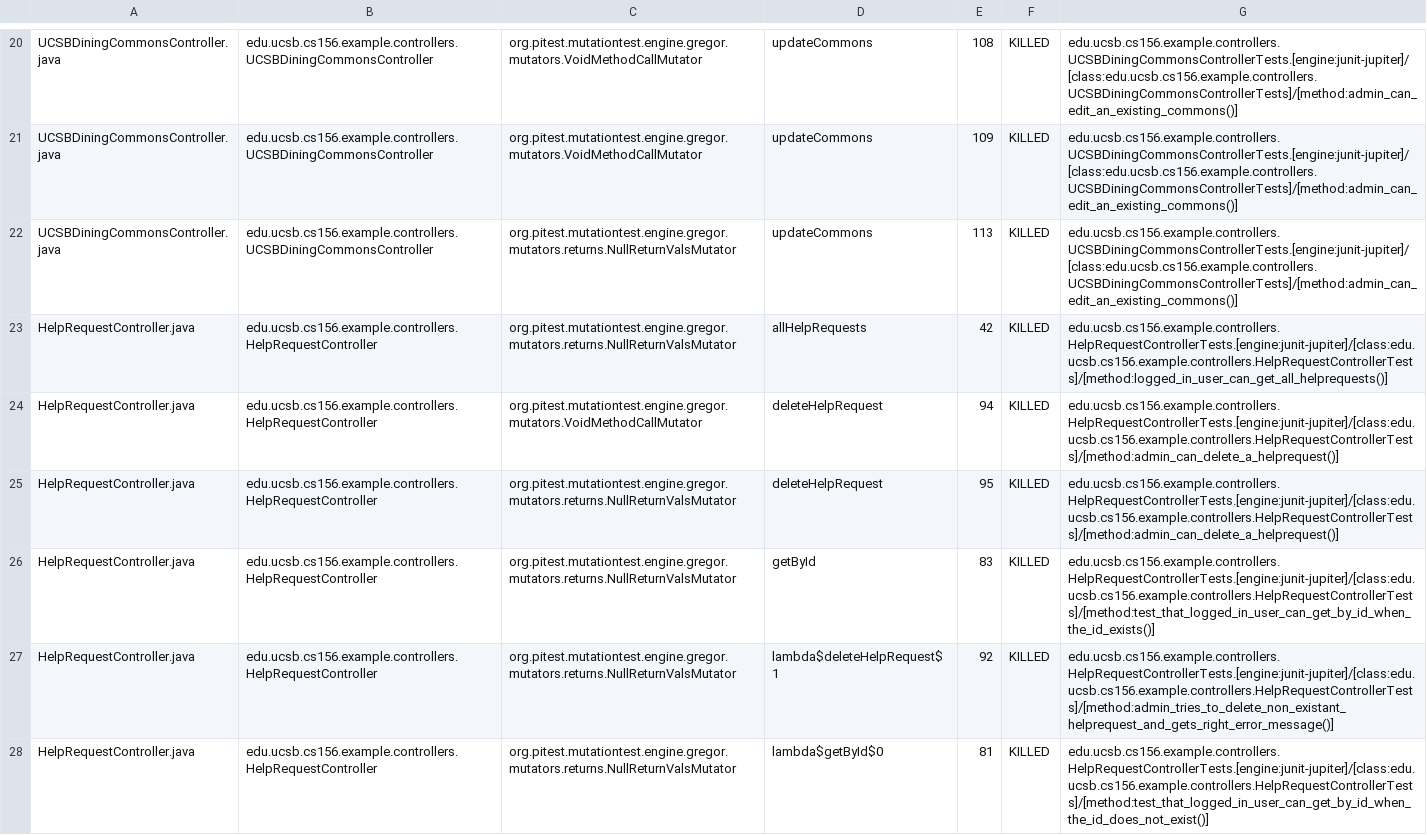
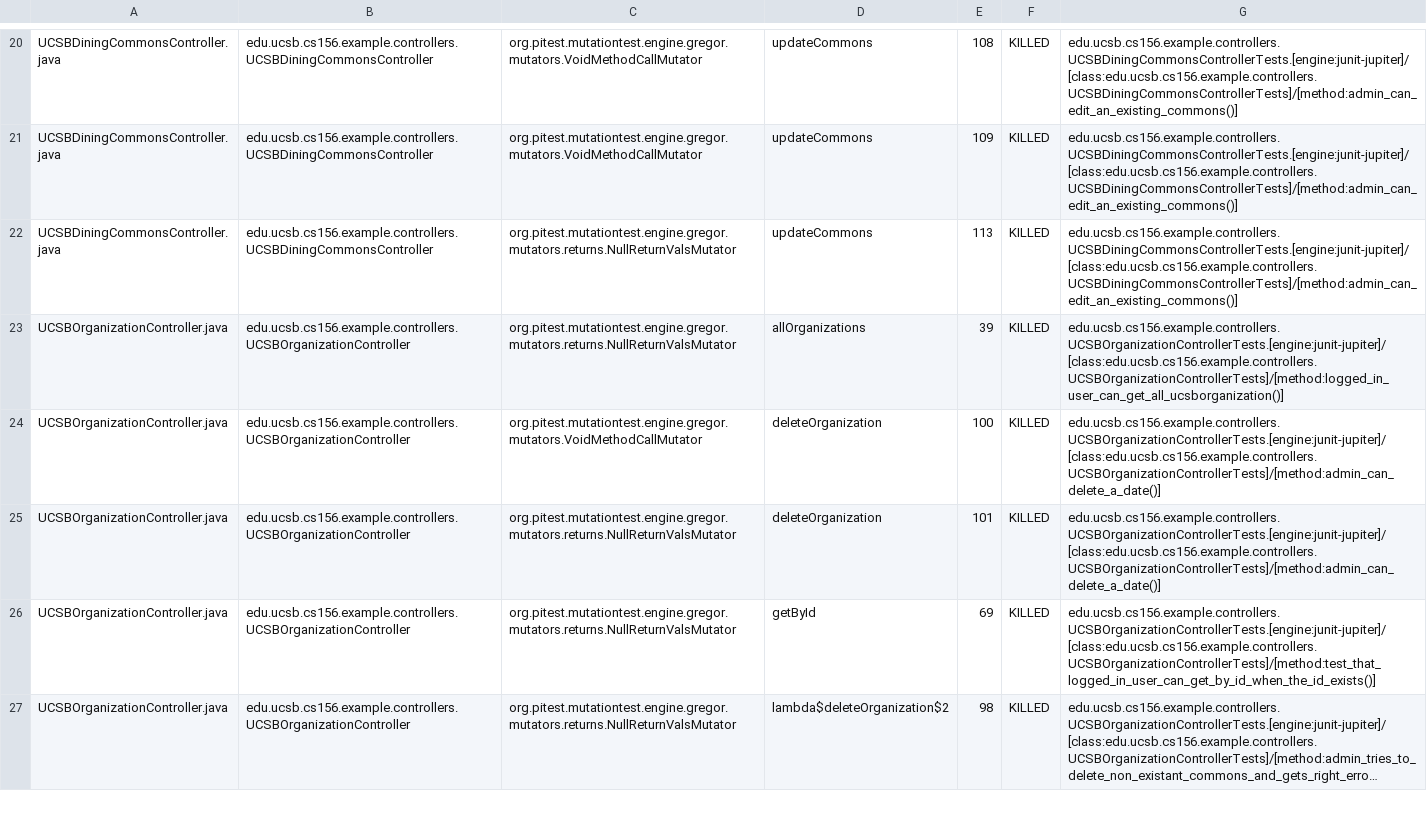
Before and after one commit to ucsb-cs156-f23/team02-f23-7pm-2, a CSV file: pitest/mutations.csv, drawn as a sheet; only a part is shown, gaps mark what is left out; the shorter side is filled out with more unchanged rows; long unchanged cells end in …; the diff covers the shown part only.

Commit message:
Deploying to gh-pages from @ ucsb-cs156-f23/team02-f23-7pm-2@0a1e47425ec6f2fb9400c91b719f5ee3106aede2 🚀

```diff
--- a/pitest/mutations.csv
+++ b/pitest/mutations.csv
@@ -22,7 +22 @@ UCSBDiningCommonsController.java,edu.ucsb.cs156.example.controllers.UCSBDiningCo
 UCSBDiningCommonsController.java,edu.ucsb.cs156.example.controllers.UCSBDiningCommonsController,org.pitest.mutationtest.engine.gregor.mutators.returns.NullReturnValsMutator,updateCommons,113,KILLED,edu.ucsb.cs156.example.controllers.UCSBDiningCommonsControllerTests.[engine:junit-jupiter]/[class:edu.ucsb.cs156.example.controllers.UCSBDiningCommonsControllerTests]/[method:admin_can_edit_an_existing_commons()]
-HelpRequestController.java,edu.ucsb.cs156.example.controllers.HelpRequestController,org.pitest.mutationtest.engine.gregor.mutators.returns.NullReturnValsMutator,allHelpRequests,42,KILLED,edu.ucsb.cs156.example.controllers.HelpRequestControllerTests.[engine:junit-jupiter]/[class:edu.ucsb.cs156.example.controllers.HelpRequestControllerTests]/[method:logged_in_user_can_get_all_helprequests()]
-HelpRequestController.java,edu.ucsb.cs156.example.controllers.HelpRequestController,org.pitest.mutationtest.engine.gregor.mutators.VoidMethodCallMutator,deleteHelpRequest,94,KILLED,edu.ucsb.cs156.example.controllers.HelpRequestControllerTests.[engine:junit-jupiter]/[class:edu.ucsb.cs156.example.controllers.HelpRequestControllerTests]/[method:admin_can_delete_a_helprequest()]
-HelpRequestController.java,edu.ucsb.cs156.example.controllers.HelpRequestController,org.pitest.mutationtest.engine.gregor.mutators.returns.NullReturnValsMutator,deleteHelpRequest,95,KILLED,edu.ucsb.cs156.example.controllers.HelpRequestControllerTests.[engine:junit-jupiter]/[class:edu.ucsb.cs156.example.controllers.HelpRequestControllerTests]/[method:admin_can_delete_a_helprequest()]
-HelpRequestController.java,edu.ucsb.cs156.example.controllers.HelpRequestController,org.pitest.mutationtest.engine.gregor.mutators.returns.NullReturnValsMutator,getById,83,KILLED,edu.ucsb.cs156.example.controllers.HelpRequestControllerTests.[engine:junit-jupiter]/[class:edu.ucsb.cs156.example.controllers.HelpRequestControllerTests]/[method:test_that_logged_in_user_can_get_by_id_when_the_id_exists()]
-HelpRequestController.java,edu.ucsb.cs156.example.controllers.HelpRequestController,org.pitest.mutationtest.engine.gregor.mutators.returns.NullReturnValsMutator,lambda$deleteHelpRequest$1,92,KILLED,edu.ucsb.cs156.example.controllers.HelpRequestControllerTests.[engine:junit-jupiter]/[class:edu.ucsb.cs156.example.controllers.HelpRequestControllerTests]/[method:admin_tries_to_delete_non_existant_helprequest_and_gets_right_error_message()]
-HelpRequestController.java,edu.ucsb.cs156.example.controllers.HelpRequestController,org.pitest.mutationtest.engine.gregor.mutators.returns.NullReturnValsMutator,lambda$getById$0,81,KILLED,edu.ucsb.cs156.example.controllers.HelpRequestControllerTests.[engine:junit-jupiter]/[class:edu.ucsb.cs156.example.controllers.HelpRequestControllerTests]/[method:test_that_logged_in_user_can_get_by_id_when_the_id_does_not_exist()]
```
Also changed, not shown: 8 added rows, 10 removed rows, 5 moved rows and 1 edited cell elsewhere in this file, 18 other files.
